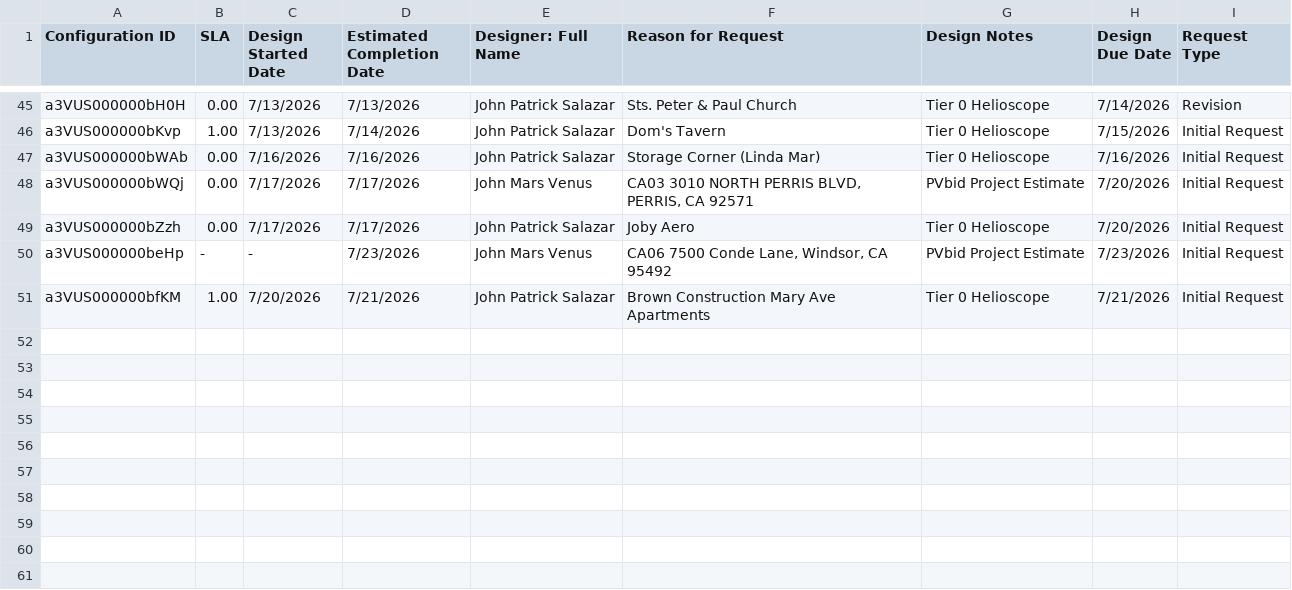
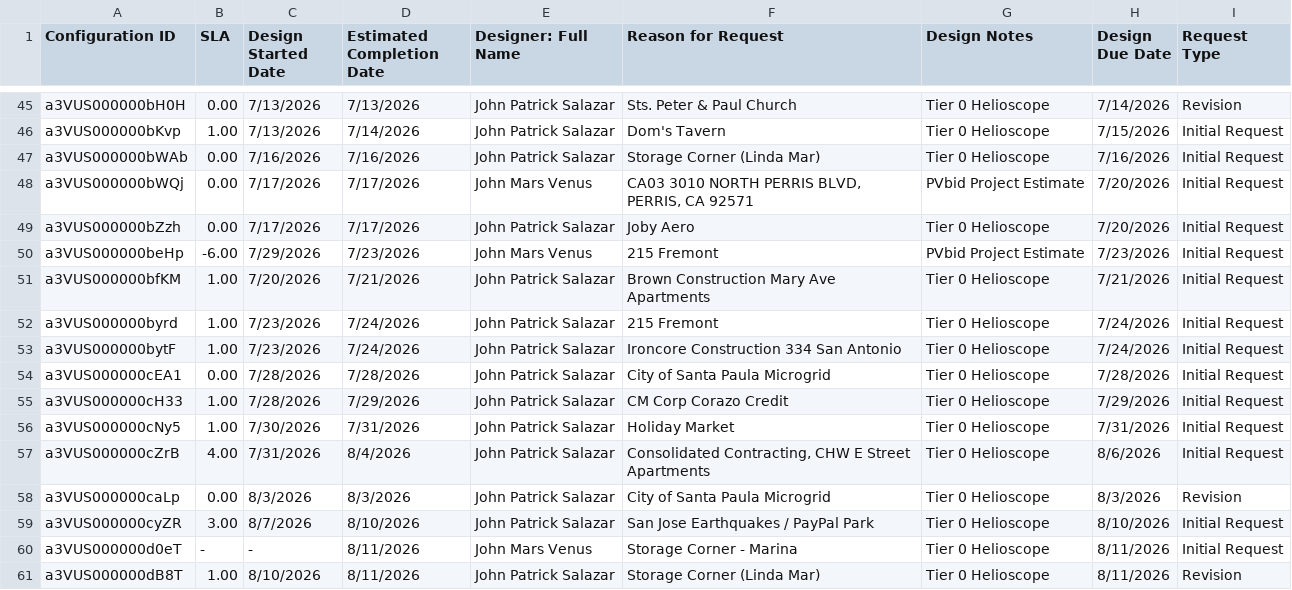
Before and after one commit to newhomes-ops/design-andon, a CSV file: Commercial.csv, drawn as a sheet; only a part is shown, gaps mark what is left out.

```diff
--- a/Commercial.csv
+++ b/Commercial.csv
@@ -49,3 +49,13 @@ a3VUS000000bWQj,0.00,7/17/2026,7/17/2026,John Mars Venus,"CA03 3010 NORTH PERRIS
 a3VUS000000bZzh,0.00,7/17/2026,7/17/2026,John Patrick Salazar,Joby Aero,Tier 0 Helioscope,7/20/2026,Initial Request
-a3VUS000000beHp,-,-,7/23/2026,John Mars Venus,"CA06 7500 Conde Lane, Windsor, CA 95492",PVbid Project Estimate,7/23/2026,Initial Request
+a3VUS000000beHp,-6.00,7/29/2026,7/23/2026,John Mars Venus,215 Fremont,PVbid Project Estimate,7/23/2026,Initial Request
 a3VUS000000bfKM,1.00,7/20/2026,7/21/2026,John Patrick Salazar,Brown Construction Mary Ave Apartments,Tier 0 Helioscope,7/21/2026,Initial Request
+a3VUS000000byrd,1.00,7/23/2026,7/24/2026,John Patrick Salazar,215 Fremont,Tier 0 Helioscope,7/24/2026,Initial Request
+a3VUS000000bytF,1.00,7/23/2026,7/24/2026,John Patrick Salazar,Ironcore Construction 334 San Antonio,Tier 0 Helioscope,7/24/2026,Initial Request
+a3VUS000000cEA1,0.00,7/28/2026,7/28/2026,John Patrick Salazar,City of Santa Paula Microgrid,Tier 0 Helioscope,7/28/2026,Initial Request
+a3VUS000000cH33,1.00,7/28/2026,7/29/2026,John Patrick Salazar,CM Corp Corazo Credit,Tier 0 Helioscope,7/29/2026,Initial Request
+a3VUS000000cNy5,1.00,7/30/2026,7/31/2026,John Patrick Salazar,Holiday Market,Tier 0 Helioscope,7/31/2026,Initial Request
+a3VUS000000cZrB,4.00,7/31/2026,8/4/2026,John Patrick Salazar,"Consolidated Contracting, CHW E Street Apartments",Tier 0 Helioscope,8/6/2026,Initial Request
+a3VUS000000caLp,0.00,8/3/2026,8/3/2026,John Patrick Salazar,City of Santa Paula Microgrid,Tier 0 Helioscope,8/3/2026,Revision
+a3VUS000000cyZR,3.00,8/7/2026,8/10/2026,John Patrick Salazar,San Jose Earthquakes / PayPal Park,Tier 0 Helioscope,8/10/2026,Initial Request
+a3VUS000000d0eT,-,-,8/11/2026,John Mars Venus,Storage Corner - Marina,Tier 0 Helioscope,8/11/2026,Initial Request
+a3VUS000000dB8T,1.00,8/10/2026,8/11/2026,John Patrick Salazar,Storage Corner (Linda Mar),Tier 0 Helioscope,8/11/2026,Revision
```
Also changed, not shown: Community Design and QA.csv, Community Electrical Review.csv, 3 other files.
